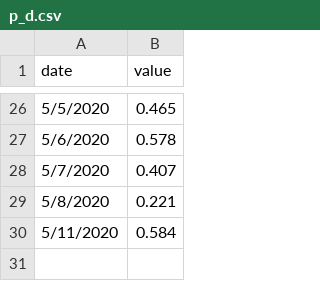
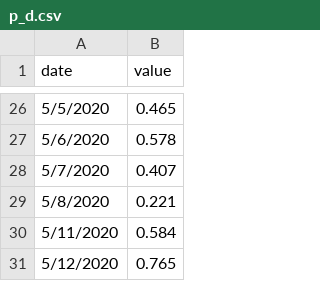
Before and after one commit to tiangefei/tiangefei.github.io, a CSV file: web_data/p_d.csv, drawn as a sheet; only a part is shown, gaps mark what is left out.

Commit message:
data updated

```diff
--- a/web_data/p_d.csv
+++ b/web_data/p_d.csv
@@ -30 +30,2 @@ date,value
 5/11/2020,0.584
+5/12/2020,0.765
```
Also changed, not shown: 3 other files.
